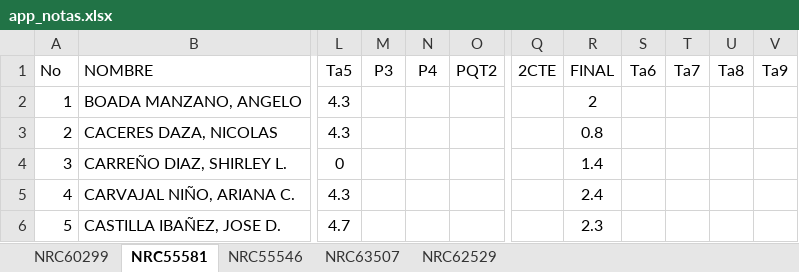
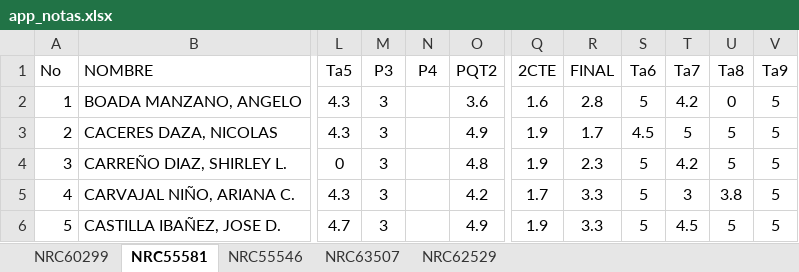
Before and after one commit to ph3niks/appNotas, an Excel workbook: app_notas.xlsx, sheet NRC55581, drawn as a sheet; only a part is shown, gaps mark what is left out; values as stored, in another font and other column widths than the file's, no borders; charts and pictures not drawn; the diff covers the shown part only; the diff names each change by its address in the sheet, - before the commit and + after, or states it on an @@ line.

```diff
--- a/app_notas.xlsx (sheet NRC55581)
+++ b/app_notas.xlsx (sheet NRC55581)
-M2:M6 (P3): (empty)
+M2:M6 (P3): 3
-O2 (PQT2): (empty)
+O2 (PQT2): 3.6
-Q2 (2CTE): (empty)
+Q2 (2CTE): 1.6
-R2 (FINAL): 2
+R2 (FINAL): 2.8
-S2 (Ta6): (empty)
+S2 (Ta6): 5
-T2 (Ta7): (empty)
+T2 (Ta7): 4.2
-U2 (Ta8): (empty)
+U2 (Ta8): 0
-V2:V6 (Ta9): (empty)
+V2:V6 (Ta9): 5
-O3 (PQT2): (empty)
+O3 (PQT2): 4.9
-Q3:Q4 (2CTE): (empty)
+Q3:Q4 (2CTE): 1.9
-R3 (FINAL): 0.8
+R3 (FINAL): 1.7
-S3 (Ta6): (empty)
+S3 (Ta6): 4.5
-T3 (Ta7): (empty)
+T3 (Ta7): 5
-U3:U4 (Ta8): (empty)
+U3:U4 (Ta8): 5
-O4 (PQT2): (empty)
+O4 (PQT2): 4.8
-R4 (FINAL): 1.4
+R4 (FINAL): 2.3
-S4:S6 (Ta6): (empty)
+S4:S6 (Ta6): 5
-T4 (Ta7): (empty)
+T4 (Ta7): 4.2
-O5 (PQT2): (empty)
+O5 (PQT2): 4.2
-Q5 (2CTE): (empty)
+Q5 (2CTE): 1.7
-R5 (FINAL): 2.4
+R5 (FINAL): 3.3
-T5 (Ta7): (empty)
+T5 (Ta7): 3
-U5 (Ta8): (empty)
+U5 (Ta8): 3.8
-O6 (PQT2): (empty)
+O6 (PQT2): 4.9
-Q6 (2CTE): (empty)
+Q6 (2CTE): 1.9
-R6 (FINAL): 2.3
+R6 (FINAL): 3.3
-T6 (Ta7): (empty)
+T6 (Ta7): 4.5
-U6 (Ta8): (empty)
+U6 (Ta8): 5
```
Also changed, not shown: 121 edited cells elsewhere in this sheet, sheet NRC55546, sheet NRC60299, sheet NRC63507, sheet NRC62529.
